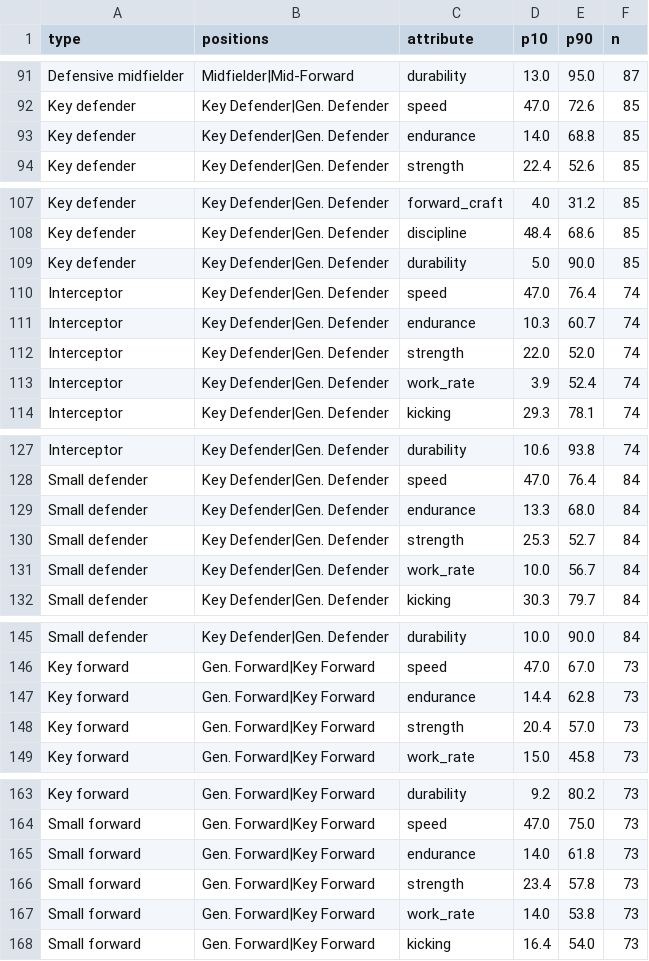
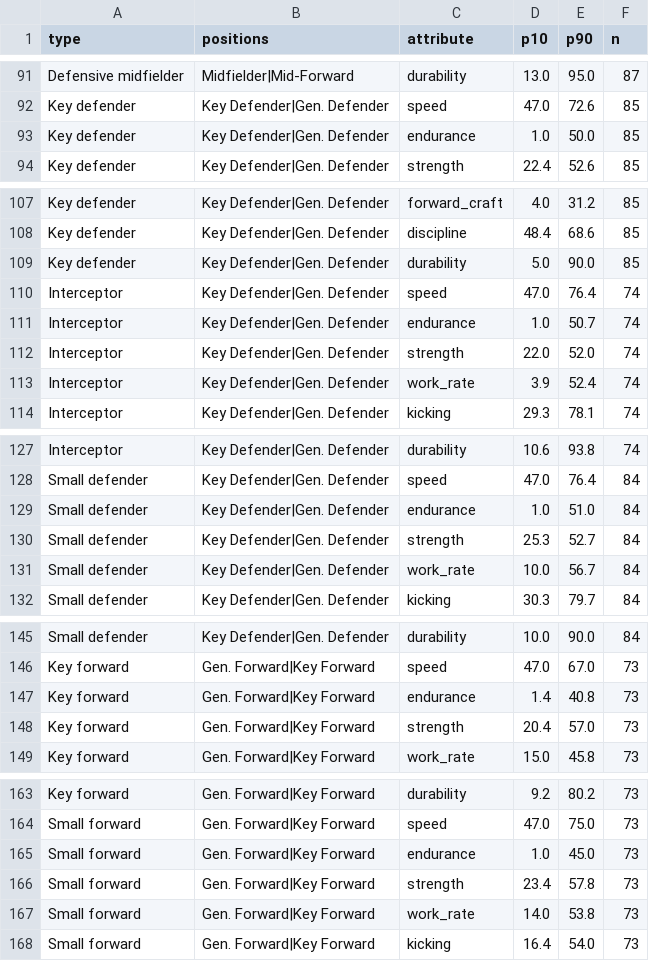
Before and after one commit to aussierulesdynasties/Afl-auto-battler, a CSV file: data/draftee_ranges.csv, drawn as a sheet; only a part is shown, gaps mark what is left out; the diff covers the shown part only.

```diff
--- a/data/draftee_ranges.csv
+++ b/data/draftee_ranges.csv
@@ -92,3 +92,3 @@ Defensive midfielder,Midfielder|Mid-Forward,durability,13.0,95.0,87
 Key defender,Key Defender|Gen. Defender,speed,47.0,72.6,85
-Key defender,Key Defender|Gen. Defender,endurance,14.0,68.8,85
+Key defender,Key Defender|Gen. Defender,endurance,1.0,50.0,85
 Key defender,Key Defender|Gen. Defender,strength,22.4,52.6,85
@@ -110,3 +110,3 @@ Key defender,Key Defender|Gen. Defender,durability,5.0,90.0,85
 Interceptor,Key Defender|Gen. Defender,speed,47.0,76.4,74
-Interceptor,Key Defender|Gen. Defender,endurance,10.3,60.7,74
+Interceptor,Key Defender|Gen. Defender,endurance,1.0,50.7,74
 Interceptor,Key Defender|Gen. Defender,strength,22.0,52.0,74
@@ -128,3 +128,3 @@ Interceptor,Key Defender|Gen. Defender,durability,10.6,93.8,74
 Small defender,Key Defender|Gen. Defender,speed,47.0,76.4,84
-Small defender,Key Defender|Gen. Defender,endurance,13.3,68.0,84
+Small defender,Key Defender|Gen. Defender,endurance,1.0,51.0,84
 Small defender,Key Defender|Gen. Defender,strength,25.3,52.7,84
@@ -146,3 +146,3 @@ Small defender,Key Defender|Gen. Defender,durability,10.0,90.0,84
 Key forward,Gen. Forward|Key Forward,speed,47.0,67.0,73
-Key forward,Gen. Forward|Key Forward,endurance,14.4,62.8,73
+Key forward,Gen. Forward|Key Forward,endurance,1.4,40.8,73
 Key forward,Gen. Forward|Key Forward,strength,20.4,57.0,73
@@ -164,3 +164,3 @@ Key forward,Gen. Forward|Key Forward,durability,9.2,80.2,73
 Small forward,Gen. Forward|Key Forward,speed,47.0,75.0,73
-Small forward,Gen. Forward|Key Forward,endurance,14.0,61.8,73
+Small forward,Gen. Forward|Key Forward,endurance,1.0,45.0,73
 Small forward,Gen. Forward|Key Forward,strength,23.4,57.8,73
```
Also changed, not shown: 14 edited cells elsewhere in this file, data/age_curves.csv, data/attributes_2026.csv, 12 other files.
